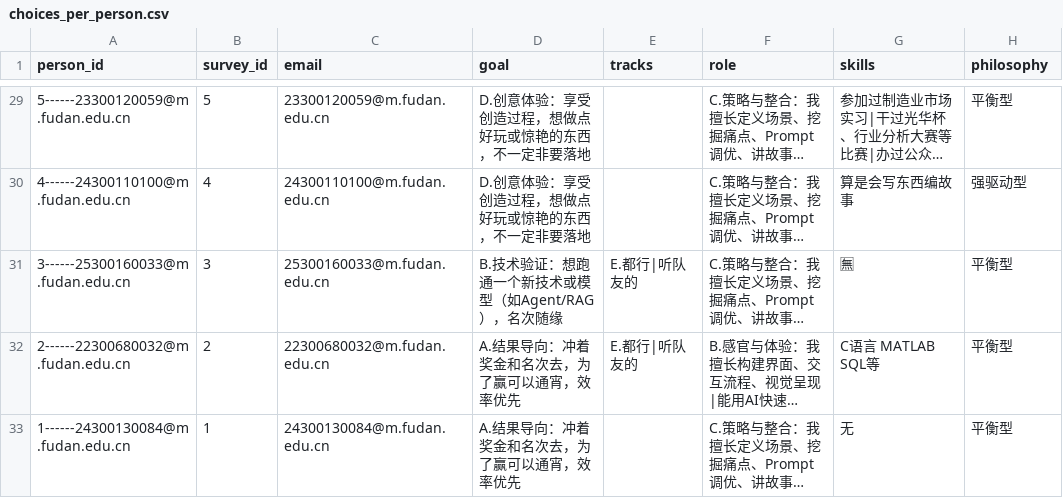
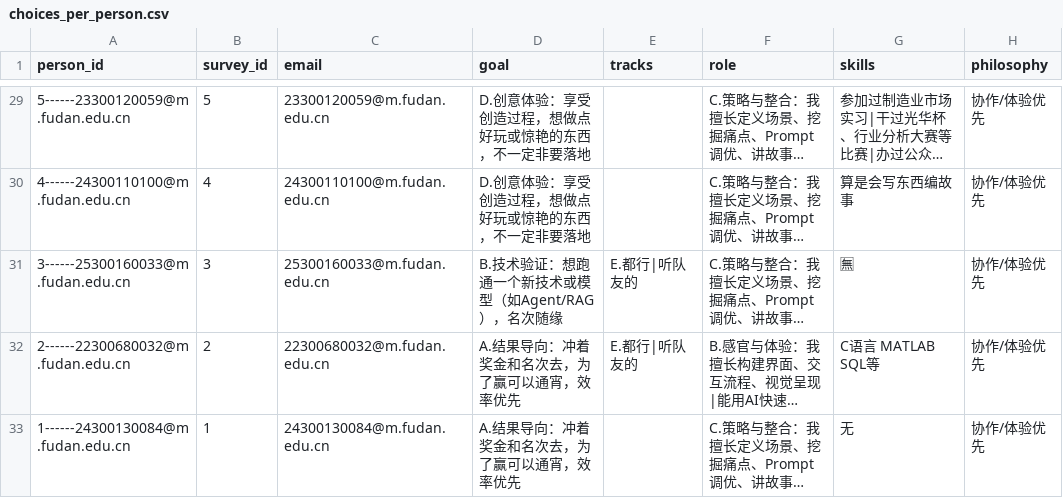
Before and after one commit to Chi-Shan0707/Do-Something-Interesting, a CSV file: Group/choices_per_person.csv, drawn as a sheet; only a part is shown, gaps mark what is left out; long unchanged cells end in …; the diff covers the shown part only; the diff names each change by its address in the sheet, - before the commit and + after, or states it on an @@ line.

```diff
--- a/Group/choices_per_person.csv
+++ b/Group/choices_per_person.csv
-H29 (philosophy): 平衡型
+H29 (philosophy): 协作/体验优先
-H30 (philosophy): 强驱动型
+H30 (philosophy): 协作/体验优先
-H31:H33 (philosophy): 平衡型
+H31:H33 (philosophy): 协作/体验优先
```
Also changed, not shown: 21 edited cells elsewhere in this file, 44 other files.
